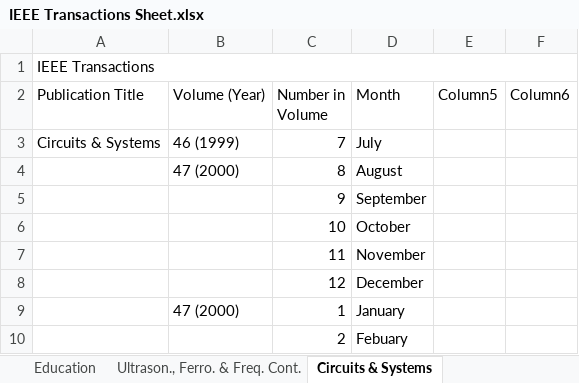
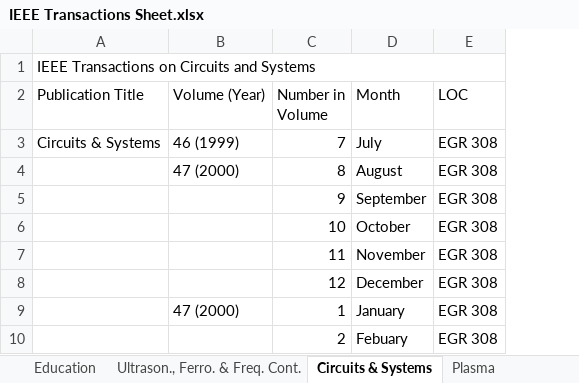
Before and after one commit to colin-morris-cbu/ieee_transactions, an Excel workbook: IEEE Transactions Sheet.xlsx, sheet Circuits & Systems, drawn as a sheet; values as stored, in another font and other column widths than the file's, no cell formats; table styles not drawn; removed rows and columns are numbered as before the commit, all else as after; the diff names each change by its address in the sheet, - before the commit and + after, or states it on an @@ line.

```diff
--- a/IEEE Transactions Sheet.xlsx (sheet Circuits & Systems)
+++ b/IEEE Transactions Sheet.xlsx (sheet Circuits & Systems)
-column E (Column5), empty
-column F (Column6), empty
+column E (LOC), rows 3-10: all EGR 308
-A1 (Publication Title): IEEE Transactions
+A1 (Publication Title): IEEE Transactions on Circuits and Systems
```
Also changed, not shown: sheet Antennas & Prop., sheet Biomed. Engineering, sheet Plasma, sheet KEY, other sheet tabs, cell formats.
